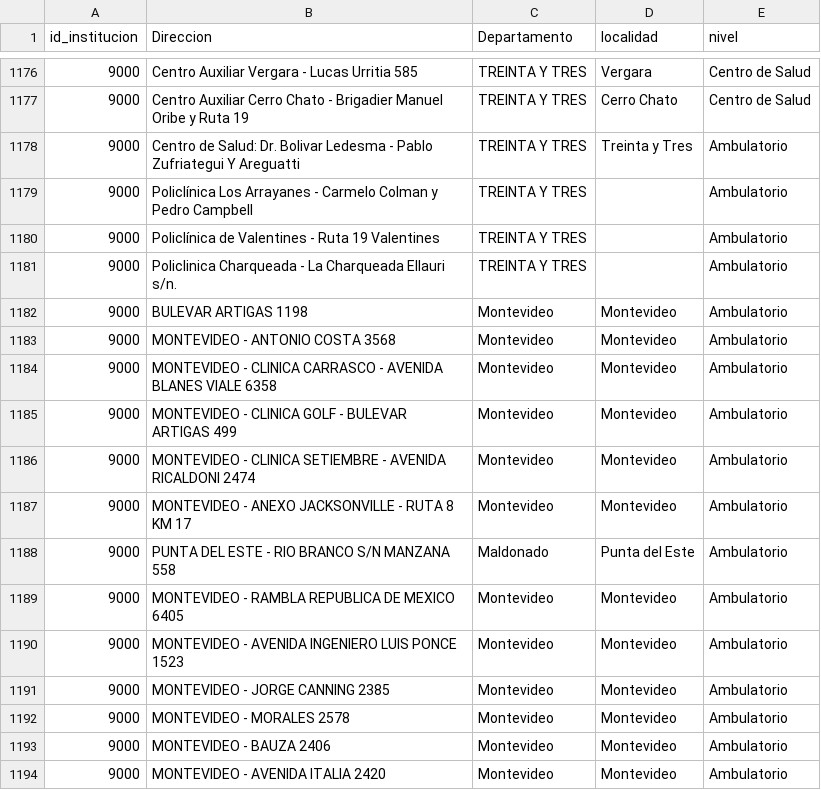
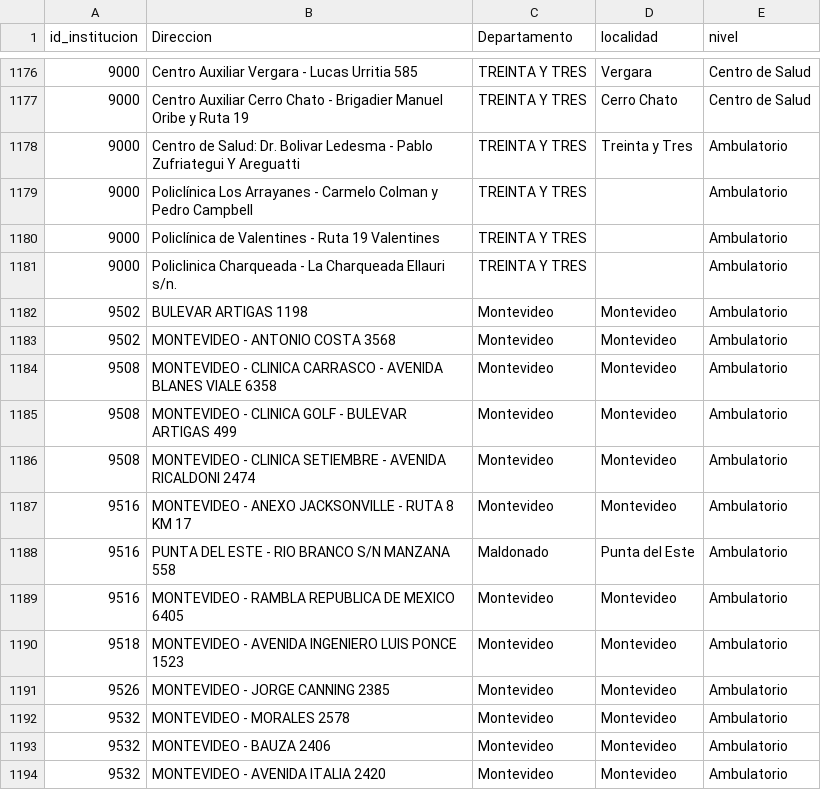
Before and after one commit to datauy/ATuServicio, a CSV file: db/data/2020/sedes.csv, drawn as a sheet; only a part is shown, gaps mark what is left out.

Commit message:
Corrige seguros en datos sedes

```diff
--- a/db/data/2020/sedes.csv
+++ b/db/data/2020/sedes.csv
@@ -1181,14 +1181,14 @@ id_institucion;Direccion ;Departamento ;localidad;nivel
 9000;Policlinica Charqueada - La Charqueada Ellauri s/n.;TREINTA Y TRES;;Ambulatorio
-9000;BULEVAR ARTIGAS 1198;Montevideo;Montevideo;Ambulatorio
-9000;MONTEVIDEO - ANTONIO COSTA 3568;Montevideo;Montevideo;Ambulatorio
-9000;MONTEVIDEO - CLINICA CARRASCO - AVENIDA BLANES VIALE 6358;Montevideo;Montevideo;Ambulatorio
-9000;MONTEVIDEO - CLINICA GOLF - BULEVAR ARTIGAS 499;Montevideo;Montevideo;Ambulatorio
-9000;MONTEVIDEO  - CLINICA SETIEMBRE - AVENIDA RICALDONI 2474;Montevideo;Montevideo;Ambulatorio
-9000;MONTEVIDEO - ANEXO JACKSONVILLE - RUTA 8 KM 17;Montevideo;Montevideo;Ambulatorio
-9000;PUNTA DEL ESTE - RIO BRANCO S/N MANZANA 558;Maldonado;Punta del Este;Ambulatorio
-9000;MONTEVIDEO - RAMBLA REPUBLICA DE MEXICO 6405;Montevideo;Montevideo;Ambulatorio
-9000;MONTEVIDEO - AVENIDA INGENIERO LUIS PONCE 1523;Montevideo;Montevideo;Ambulatorio
-9000;MONTEVIDEO - JORGE CANNING 2385;Montevideo;Montevideo;Ambulatorio
-9000;MONTEVIDEO - MORALES 2578;Montevideo;Montevideo;Ambulatorio
-9000;MONTEVIDEO - BAUZA 2406;Montevideo;Montevideo;Ambulatorio
-9000;MONTEVIDEO - AVENIDA ITALIA 2420;Montevideo;Montevideo;Ambulatorio
+9502;BULEVAR ARTIGAS 1198;Montevideo;Montevideo;Ambulatorio
+9502;MONTEVIDEO - ANTONIO COSTA 3568;Montevideo;Montevideo;Ambulatorio
+9508;MONTEVIDEO - CLINICA CARRASCO - AVENIDA BLANES VIALE 6358;Montevideo;Montevideo;Ambulatorio
+9508;MONTEVIDEO - CLINICA GOLF - BULEVAR ARTIGAS 499;Montevideo;Montevideo;Ambulatorio
+9508;MONTEVIDEO - CLINICA SETIEMBRE - AVENIDA RICALDONI 2474;Montevideo;Montevideo;Ambulatorio
+9516;MONTEVIDEO - ANEXO JACKSONVILLE - RUTA 8 KM 17;Montevideo;Montevideo;Ambulatorio
+9516;PUNTA DEL ESTE - RIO BRANCO S/N MANZANA 558;Maldonado;Punta del Este;Ambulatorio
+9516;MONTEVIDEO - RAMBLA REPUBLICA DE MEXICO 6405;Montevideo;Montevideo;Ambulatorio
+9518;MONTEVIDEO - AVENIDA INGENIERO LUIS PONCE 1523;Montevideo;Montevideo;Ambulatorio
+9526;MONTEVIDEO - JORGE CANNING 2385;Montevideo;Montevideo;Ambulatorio
+9532;MONTEVIDEO - MORALES 2578;Montevideo;Montevideo;Ambulatorio
+9532;MONTEVIDEO - BAUZA 2406;Montevideo;Montevideo;Ambulatorio
+9532;MONTEVIDEO - AVENIDA ITALIA 2420;Montevideo;Montevideo;Ambulatorio
```
